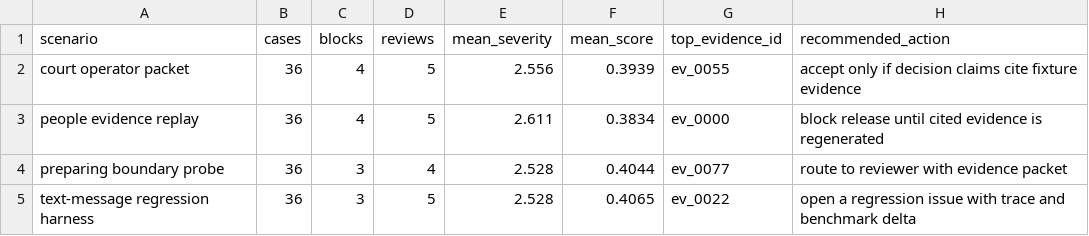
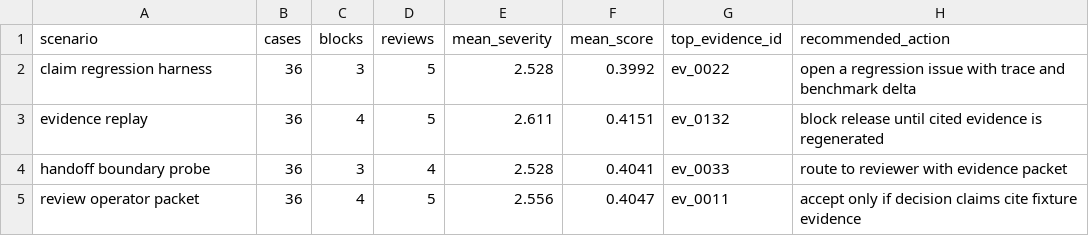
Before and after one commit to t7r0n/court-message-evidence-map, a CSV file: outputs/scenario_report.csv, drawn as a sheet.

```diff
--- a/outputs/scenario_report.csv
+++ b/outputs/scenario_report.csv
@@ -1,5 +1,5 @@
 scenario,cases,blocks,reviews,mean_severity,mean_score,top_evidence_id,recommended_action
-court operator packet,36,4,5,2.556,0.3939,ev_0055,accept only if decision claims cite fixture evidence
-people evidence replay,36,4,5,2.611,0.3834,ev_0000,block release until cited evidence is regenerated
-preparing boundary probe,36,3,4,2.528,0.4044,ev_0077,route to reviewer with evidence packet
-text-message regression harness,36,3,5,2.528,0.4065,ev_0022,open a regression issue with trace and benchmark delta
+claim regression harness,36,3,5,2.528,0.3992,ev_0022,open a regression issue with trace and benchmark delta
+evidence replay,36,4,5,2.611,0.4151,ev_0132,block release until cited evidence is regenerated
+handoff boundary probe,36,3,4,2.528,0.4041,ev_0033,route to reviewer with evidence packet
+review operator packet,36,4,5,2.556,0.4047,ev_0011,accept only if decision claims cite fixture evidence
```
Also changed, not shown: 20 other files.
